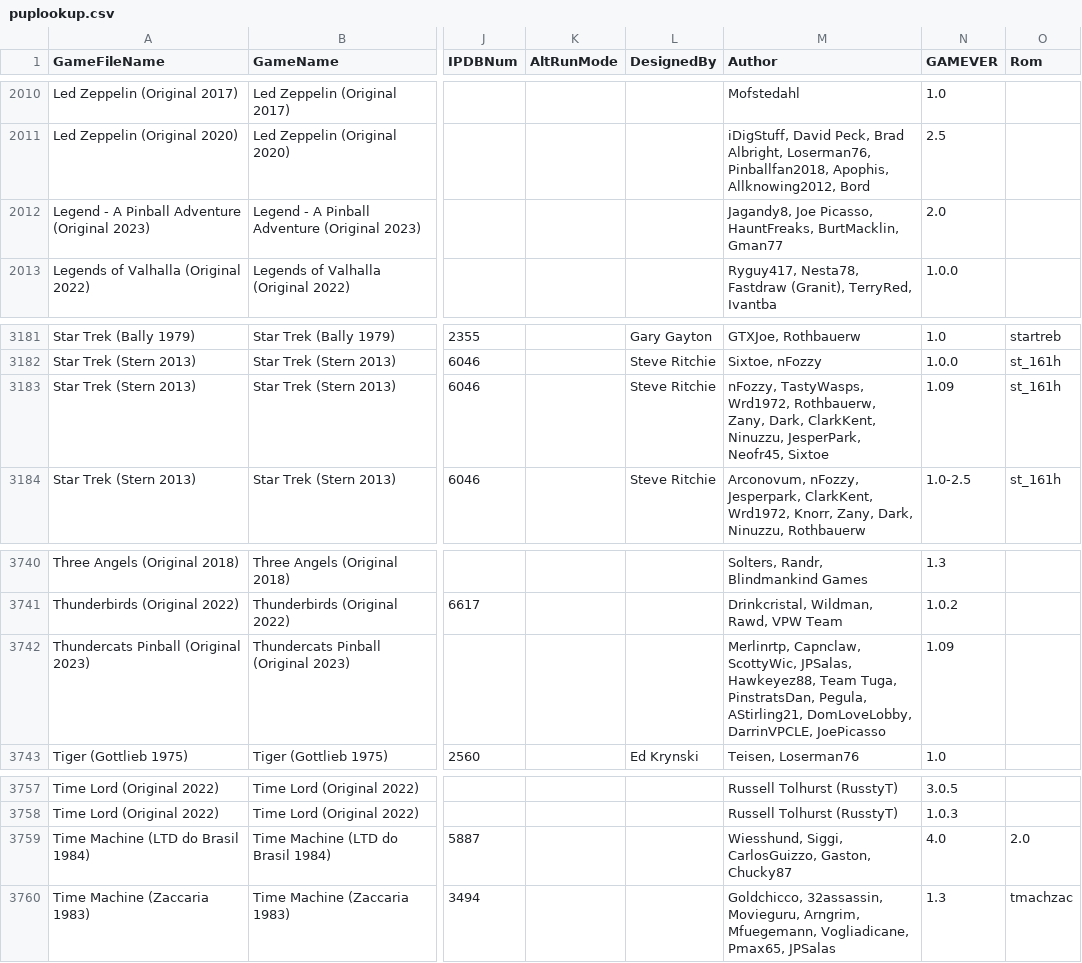
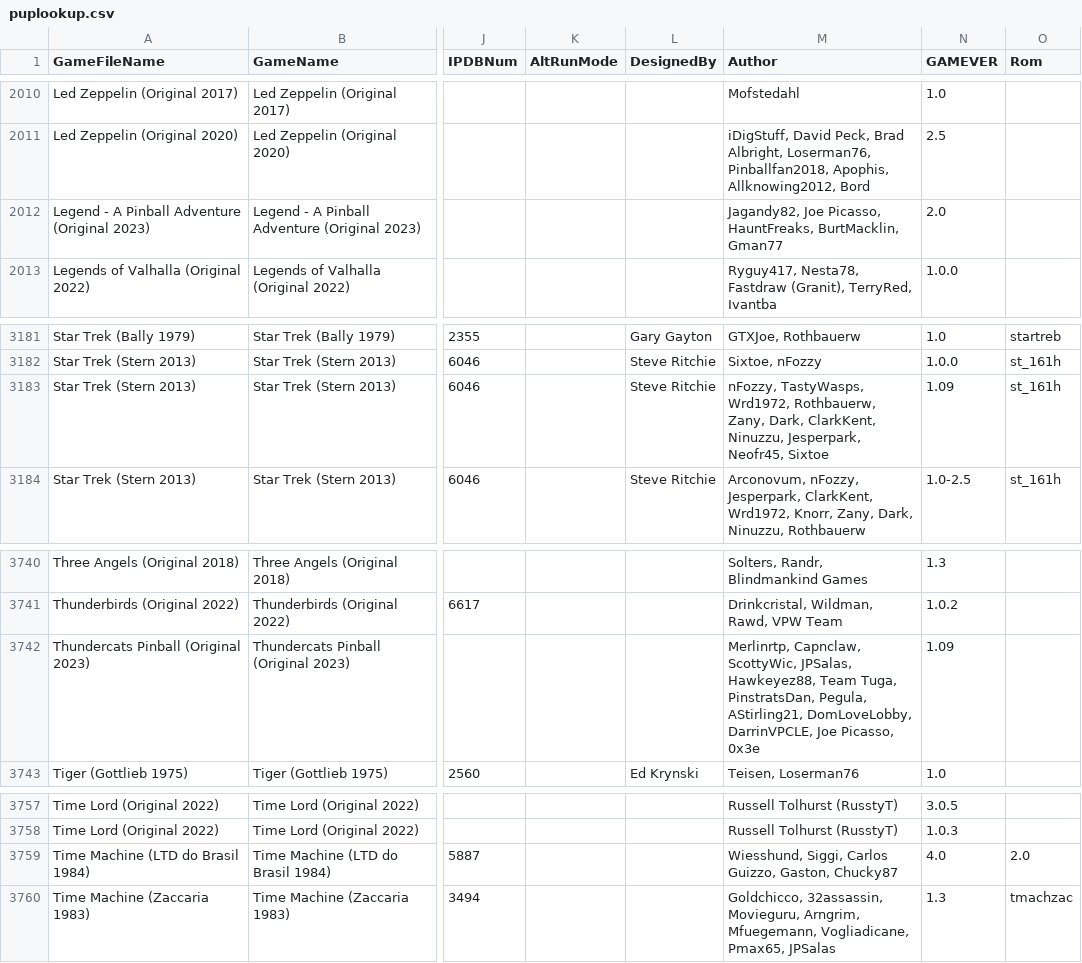
Before and after one commit to VirtualPinballSpreadsheet/vps-db, a CSV file: db/puplookup.csv, drawn as a sheet; only a part is shown, gaps mark what is left out; the diff covers the shown part only; the diff names each change by its address in the sheet, - before the commit and + after, or states it on an @@ line.

```diff
--- a/db/puplookup.csv
+++ b/db/puplookup.csv
-M2012 (Author): Jagandy8, Joe Picasso,…
+M2012 (Author): Jagandy82, Joe Picasso,…
-M3183 (Author): …ClarkKent, Ninuzzu, JesperPark, Neofr45, Sixtoe
+M3183 (Author): …ClarkKent, Ninuzzu, Jesperpark, Neofr45, Sixtoe
-M3742 (Author): …DomLoveLobby, DarrinVPCLE, JoePicasso
+M3742 (Author): …DomLoveLobby, DarrinVPCLE, Joe Picasso, 0x3e
-M3759 (Author): Wiesshund, Siggi, CarlosGuizzo, Gaston, Chucky87
+M3759 (Author): Wiesshund, Siggi, Carlos Guizzo, Gaston, Chucky87
```
Also changed, not shown: 1 moved row and 5 edited cells elsewhere in this file, 1 other file.
